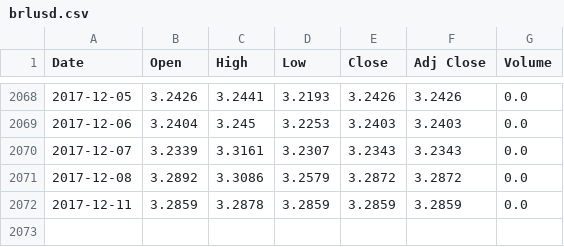
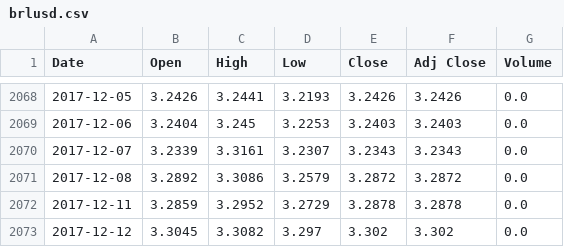
Before and after one commit to sudoFerraz/Kamaji-monitor, a CSV file: brlusd.csv, drawn as a sheet; only a part is shown, gaps mark what is left out.

```diff
--- a/brlusd.csv
+++ b/brlusd.csv
@@ -2071,2 +2071,3 @@ Date,Open,High,Low,Close,Adj Close,Volume
 2017-12-08,3.2892,3.3086,3.2579,3.2872,3.2872,0.0
-2017-12-11,3.2859,3.2878,3.2859,3.2859,3.2859,0.0
+2017-12-11,3.2859,3.2952,3.2729,3.2878,3.2878,0.0
+2017-12-12,3.3045,3.3082,3.297,3.302,3.302,0.0
```
Also changed, not shown: brl_usd_indicators.csv, 7 other files.
